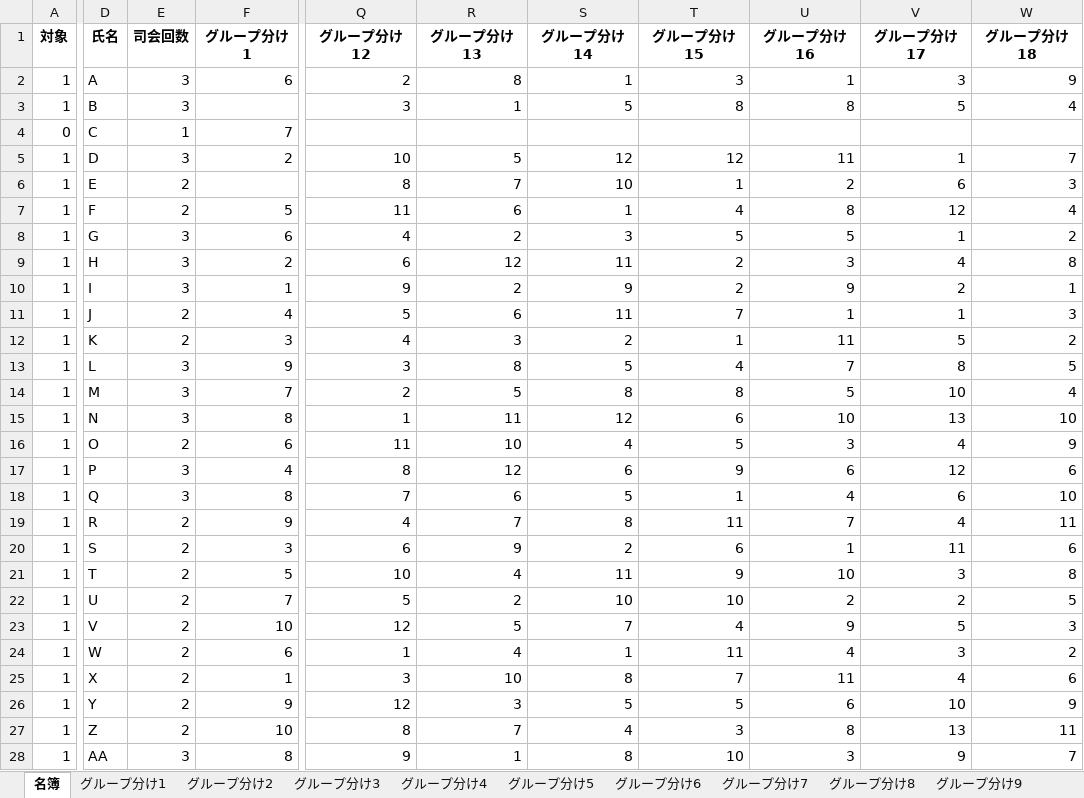
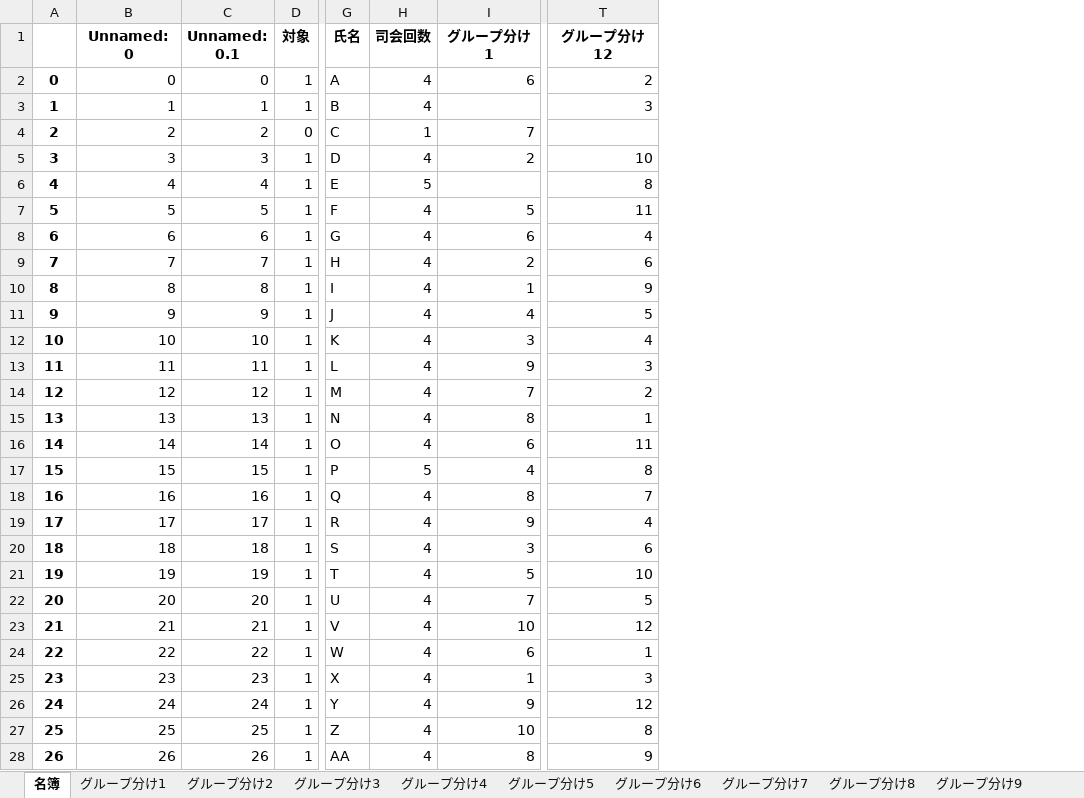
Before and after one commit to jay0423/separate_group_ga, an Excel workbook: names.xlsx, sheet 名簿, drawn as a sheet; only a part is shown, gaps mark what is left out; values as stored, in another font and other column widths than the file's, no borders; removed rows and columns are numbered as before the commit, all else as after; the diff covers the shown part only; the diff names each change by its address in the sheet, - before the commit and + after, or states it on an @@ line.

Commit message:
columnsとindexを追加

```diff
--- a/names.xlsx (sheet 名簿)
+++ b/names.xlsx (sheet 名簿)
+column A, rows 2-28: 0 | 1 | 2 | 3 | 4 | 5 | 6 | 7 | 8 | 9 | 10 | 11 | 12 | 13 | 14 | 15 | 16 | 17 | 18 | 19 | 20 | 21 | 22 | 23 | 24 | 25 | 26
+column B (Unnamed: 0), rows 2-28: 0 | 1 | 2 | 3 | 4 | 5 | 6 | 7 | 8 | 9 | 10 | 11 | 12 | 13 | 14 | 15 | 16 | 17 | 18 | 19 | 20 | 21 | 22 | 23 | 24 | 25 | 26
+column C (Unnamed: 0.1), rows 2-28: 0 | 1 | 2 | 3 | 4 | 5 | 6 | 7 | 8 | 9 | 10 | 11 | 12 | 13 | 14 | 15 | 16 | 17 | 18 | 19 | 20 | 21 | 22 | 23 | 24 | 25 | 26
-column R (グループ分け13), rows 2-28: 8 | 1 |  | 5 | 7 | 6 | 2 | 12 | 2 | 6 | 3 | 8 | 5 | 11 | 10 | 12 | 6 | 7 | 9 | 4 | 2 | 5 | 4 | 10 | 3 | 7 | 1
-column S (グループ分け14), rows 2-28: 1 | 5 |  | 12 | 10 | 1 | 3 | 11 | 9 | 11 | 2 | 5 | 8 | 12 | 4 | 6 | 5 | 8 | 2 | 11 | 10 | 7 | 1 | 8 | 5 | 4 | 8
-column T (グループ分け15), rows 2-28: 3 | 8 |  | 12 | 1 | 4 | 5 | 2 | 2 | 7 | 1 | 4 | 8 | 6 | 5 | 9 | 1 | 11 | 6 | 9 | 10 | 4 | 11 | 7 | 5 | 3 | 10
-column U (グループ分け16), rows 2-28: 1 | 8 |  | 11 | 2 | 8 | 5 | 3 | 9 | 1 | 11 | 7 | 5 | 10 | 3 | 6 | 4 | 7 | 1 | 10 | 2 | 9 | 4 | 11 | 6 | 8 | 3
-column V (グループ分け17), rows 2-28: 3 | 5 |  | 1 | 6 | 12 | 1 | 4 | 2 | 1 | 5 | 8 | 10 | 13 | 4 | 12 | 6 | 4 | 11 | 3 | 2 | 5 | 3 | 4 | 10 | 13 | 9
-column W (グループ分け18), rows 2-28: 9 | 4 |  | 7 | 3 | 4 | 2 | 8 | 1 | 3 | 2 | 5 | 4 | 10 | 9 | 6 | 10 | 11 | 6 | 8 | 5 | 3 | 2 | 6 | 9 | 11 | 7
-H2:H3 (司会回数): 3
+H2:H3 (司会回数): 4
-H5 (司会回数): 3
+H5 (司会回数): 4
-H6 (司会回数): 2
+H6 (司会回数): 5
-H7 (司会回数): 2
+H7 (司会回数): 4
-H8:H10 (司会回数): 3
+H8:H10 (司会回数): 4
-H11:H12 (司会回数): 2
+H11:H12 (司会回数): 4
-H13:H15 (司会回数): 3
+H13:H15 (司会回数): 4
-H16 (司会回数): 2
+H16 (司会回数): 4
-H17 (司会回数): 3
+H17 (司会回数): 5
-H18 (司会回数): 3
+H18 (司会回数): 4
-H19:H27 (司会回数): 2
+H19:H27 (司会回数): 4
-H28 (司会回数): 3
+H28 (司会回数): 4
```
Also changed, not shown: 18 edited cells elsewhere in this sheet, sheet グループ分け3, sheet グループ分け1, sheet グループ分け2, sheet グループ分け4, sheet グループ分け5, sheet グループ分け6, 6 more sheets, other sheet tabs, settings.xlsx, 1 other file.
